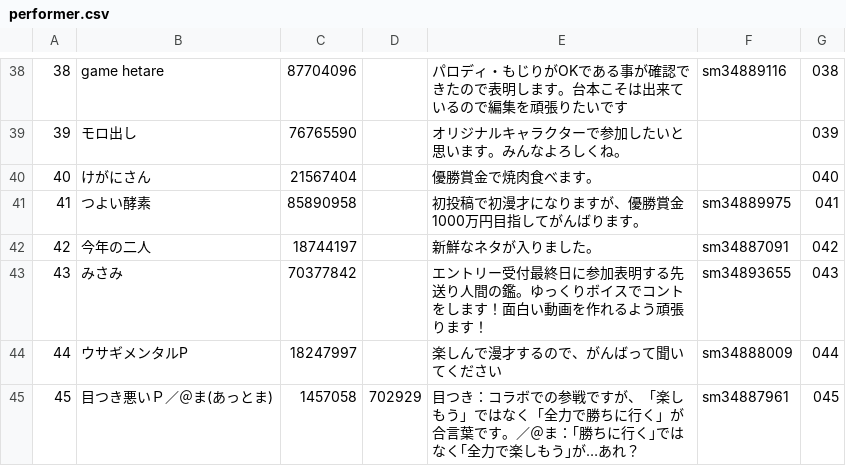
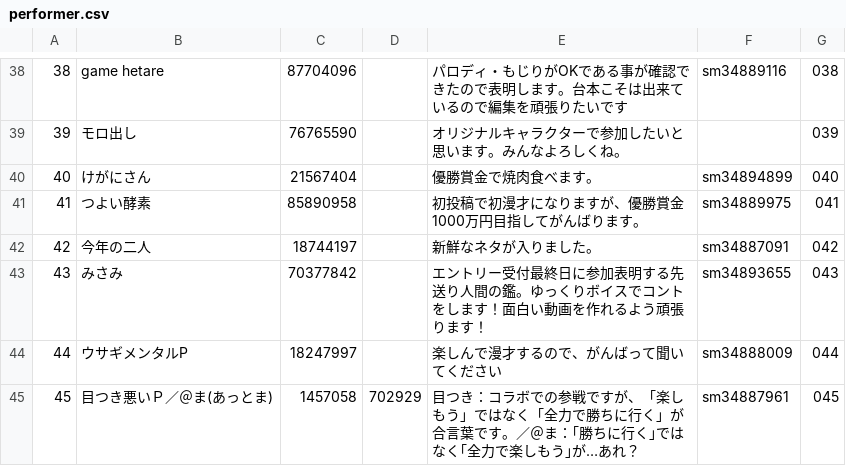
Before and after one commit to TakosukeGH/yomu1_2019, a CSV file: static/csv/performer.csv, drawn as a sheet; only a part is shown, gaps mark what is left out.

Commit message:
Update performer.csv

```diff
--- a/static/csv/performer.csv
+++ b/static/csv/performer.csv
@@ -39,3 +39,3 @@
 "39","モロ出し","76765590","","オリジナルキャラクターで参加したいと思います。みんなよろしくね。","","039"
-"40","けがにさん","21567404","","優勝賞金で焼肉食べます。","","040"
+"40","けがにさん","21567404","","優勝賞金で焼肉食べます。","sm34894899","040"
 "41","つよい酵素","85890958","","初投稿で初漫才になりますが、優勝賞金1000万円目指してがんばります。","sm34889975","041"
```
